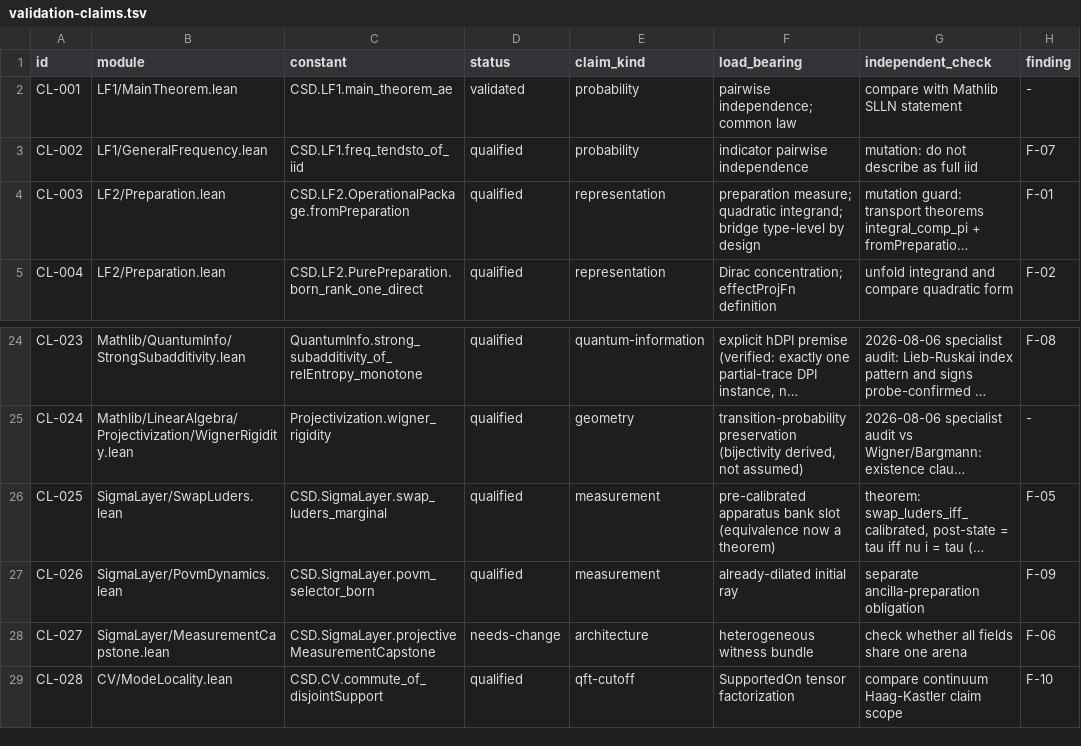
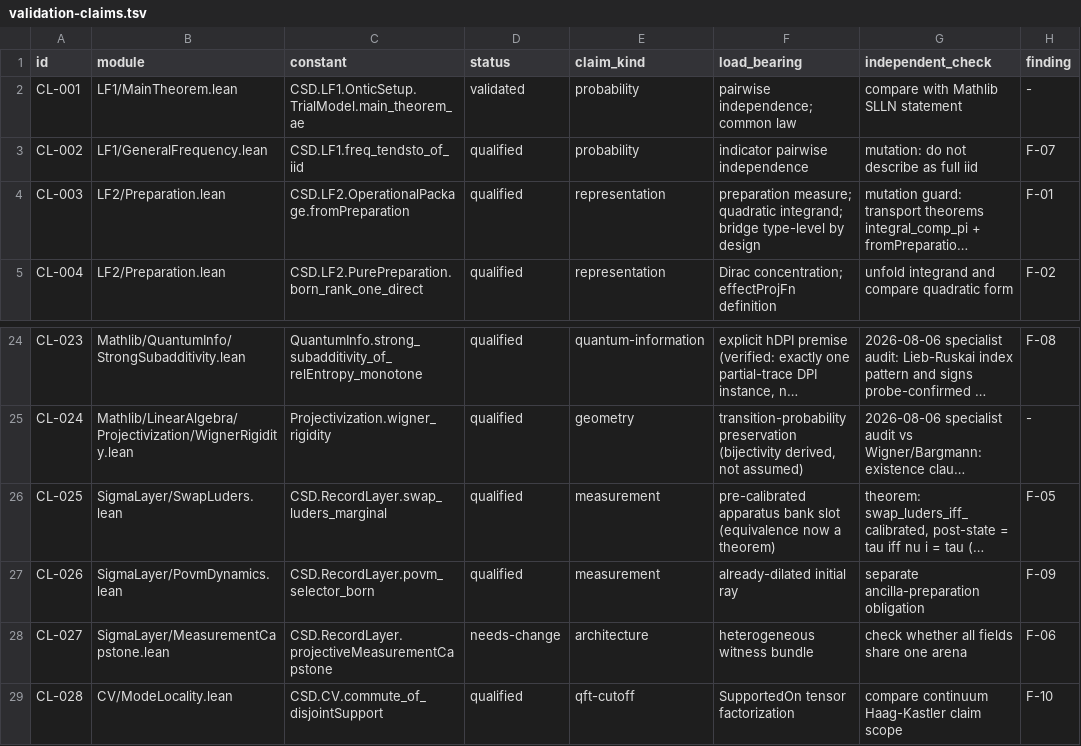
Before and after one commit to zblore/csd-lean4, a TSV file: specs/validation-claims.tsv, drawn as a sheet; only a part is shown, gaps mark what is left out; long unchanged cells end in …; the diff names each change by its address in the sheet, - before the commit and + after, or states it on an @@ line.

```diff
--- a/specs/validation-claims.tsv
+++ b/specs/validation-claims.tsv
-C2 (constant): CSD.LF1.main_theorem_ae
+C2 (constant): CSD.LF1.OnticSetup.TrialModel.main_theorem_ae
-C26 (constant): CSD.SigmaLayer.swap_luders_marginal
+C26 (constant): CSD.RecordLayer.swap_luders_marginal
-C27 (constant): CSD.SigmaLayer.povm_selector_born
+C27 (constant): CSD.RecordLayer.povm_selector_born
-C28 (constant): CSD.SigmaLayer.projectiveMeasurementCapstone
+C28 (constant): CSD.RecordLayer.projectiveMeasurementCapstone
```
Also changed, not shown: 4 other files.
